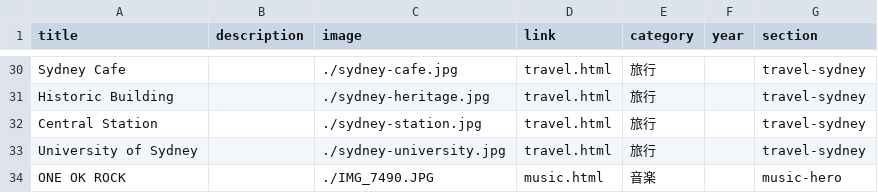
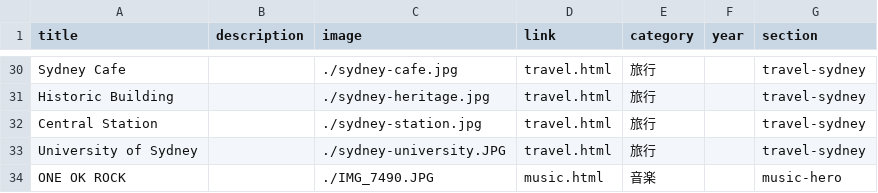
Before and after one commit to g2546014-coder/portfolio-site, a CSV file: works.csv, drawn as a sheet; only a part is shown, gaps mark what is left out.

Commit message:
Add files via upload

```diff
--- a/works.csv
+++ b/works.csv
@@ -32,3 +32,3 @@ Historic Building,,./sydney-heritage.jpg,travel.html,旅行,,travel-sydney
 Central Station,,./sydney-station.jpg,travel.html,旅行,,travel-sydney
-University of Sydney,,./sydney-university.jpg,travel.html,旅行,,travel-sydney
+University of Sydney,,./sydney-university.JPG,travel.html,旅行,,travel-sydney
 ONE OK ROCK,,./IMG_7490.JPG,music.html,音楽,,music-hero
```
